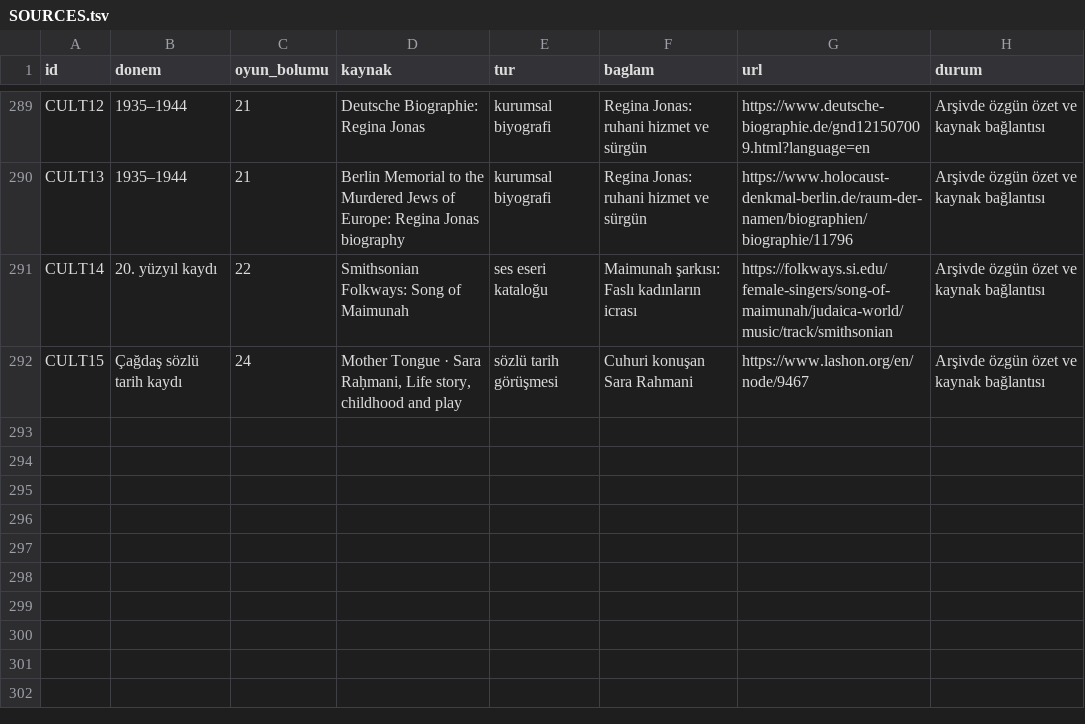
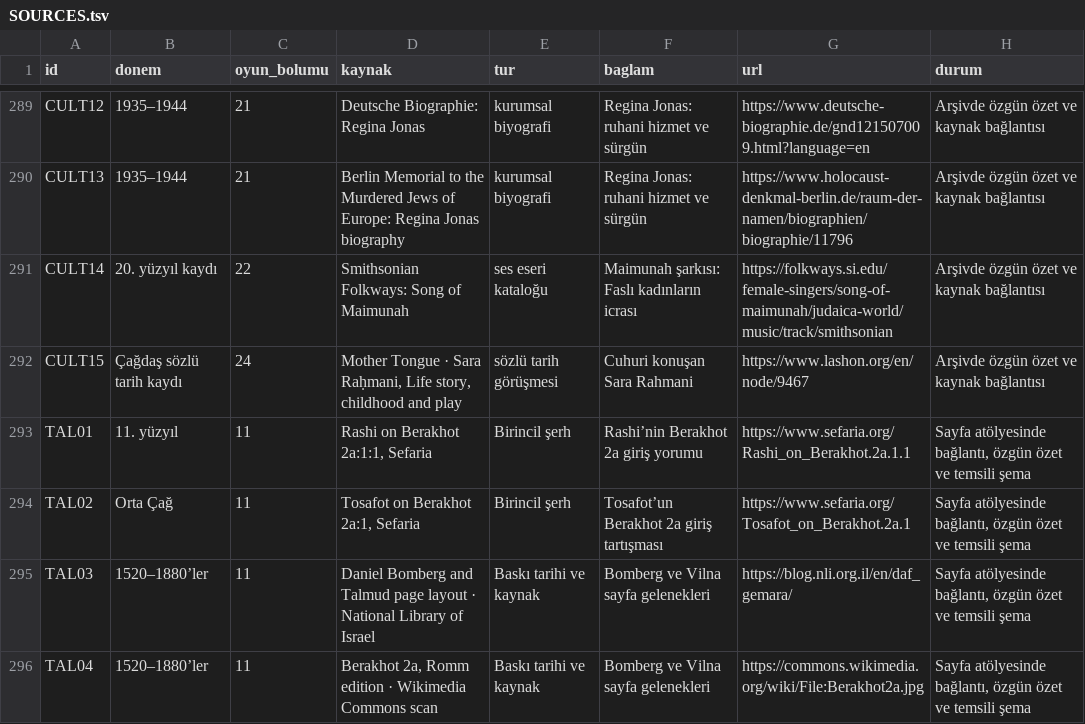
Before and after one commit to kaansavukduran/wall, a TSV file: docs/SOURCES.tsv, drawn as a sheet; only a part is shown, gaps mark what is left out; the diff names each change by its address in the sheet, - before the commit and + after, or states it on an @@ line.

Commit message:
Make a Talmud folio into a playable chapter exercise

```diff
--- a/docs/SOURCES.tsv
+++ b/docs/SOURCES.tsv
+row 293: TAL01 | 11. yüzyıl | 11 | Rashi on Berakhot 2a:1:1, Sefaria | Birincil şerh | Rashi’nin Berakhot 2a giriş yorumu | https://www.sefaria.org/Rashi_on_Berakhot.2a.1.1 | Sayfa atölyesinde bağlantı, özgün özet ve temsili şema
+row 294: TAL02 | Orta Çağ | 11 | Tosafot on Berakhot 2a:1, Sefaria | Birincil şerh | Tosafot’un Berakhot 2a giriş tartışması | https://www.sefaria.org/Tosafot_on_Berakhot.2a.1 | Sayfa atölyesinde bağlantı, özgün özet ve temsili şema
+row 295: TAL03 | 1520–1880’ler | 11 | Daniel Bomberg and Talmud page layout · National Library of Israel | Baskı tarihi ve kaynak | Bomberg ve Vilna sayfa gelenekleri | https://blog.nli.org.il/en/daf_gemara/ | Sayfa atölyesinde bağlantı, özgün özet ve temsili şema
+row 296: TAL04 | 1520–1880’ler | 11 | Berakhot 2a, Romm edition · Wikimedia Commons scan | Baskı tarihi ve kaynak | Bomberg ve Vilna sayfa gelenekleri | https://commons.wikimedia.org/wiki/File:Berakhot2a.jpg | Sayfa atölyesinde bağlantı, özgün özet ve temsili şema
```
Also changed, not shown: 14 other files.
